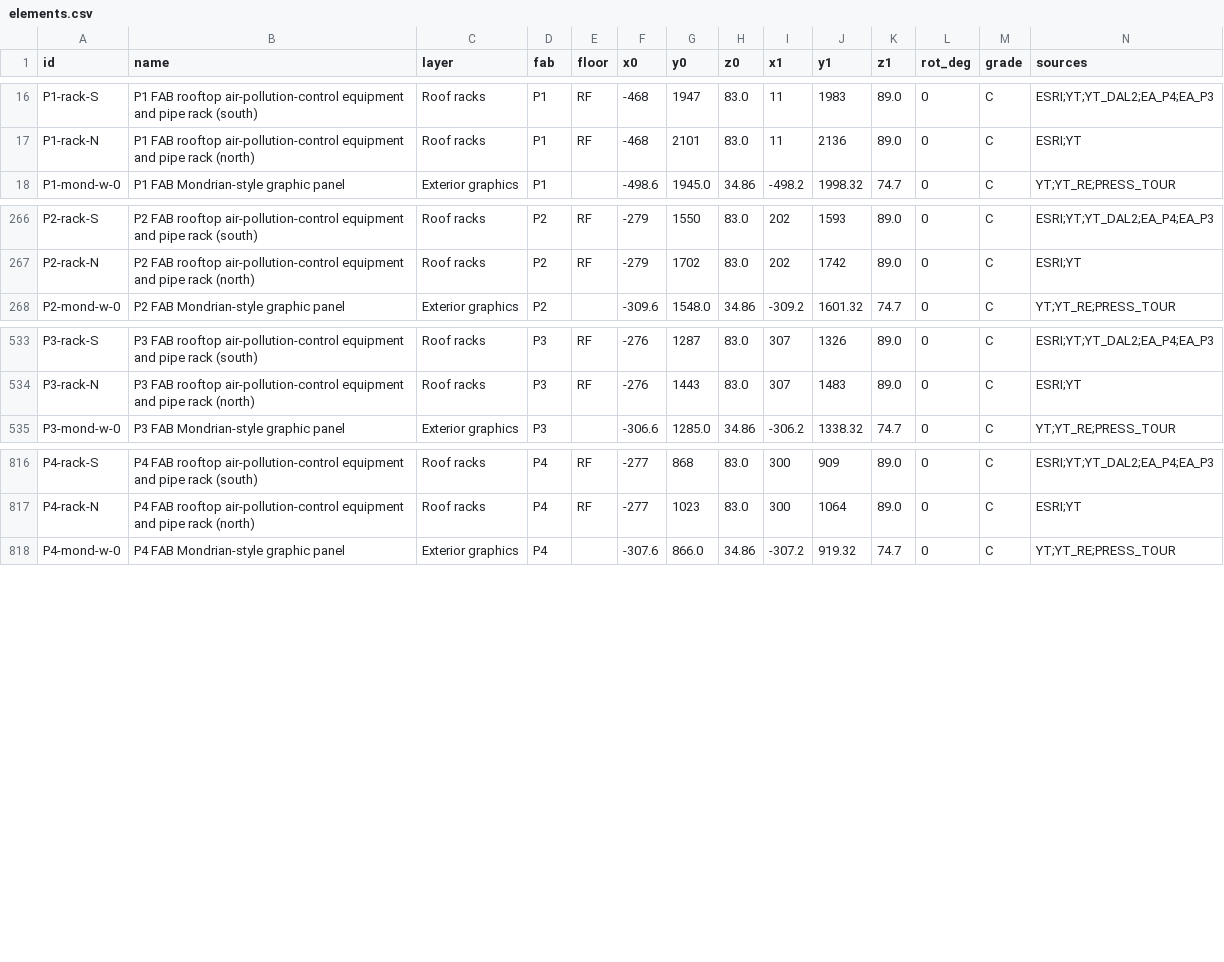
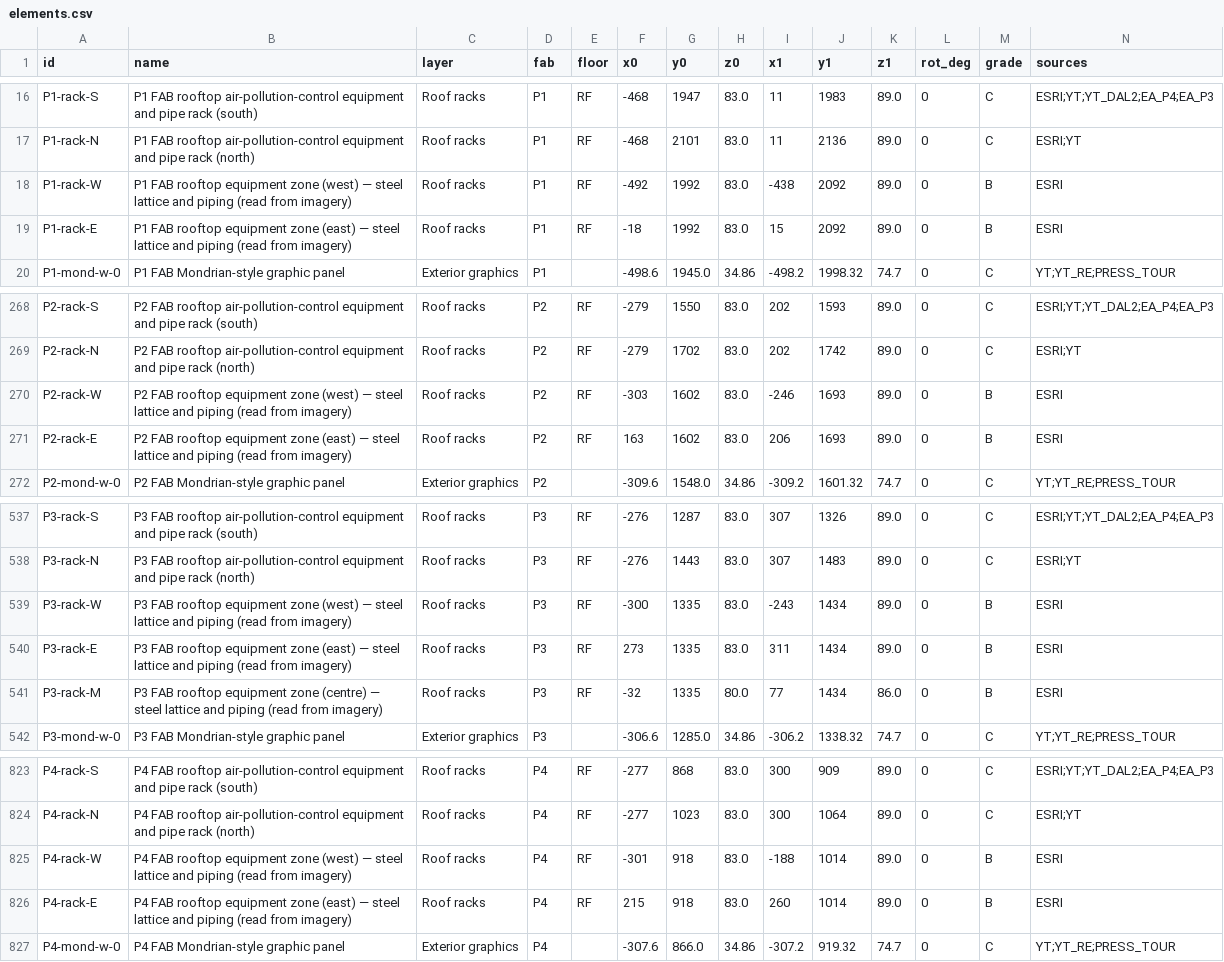
Before and after one commit to Johub1/worlds-largest-semiconductor-cluster-pyeongtaek, a CSV file: data/elements.csv, drawn as a sheet; only a part is shown, gaps mark what is left out; rows hold the shown columns only; the diff names each change by its address in the sheet, - before the commit and + after, or states it on an @@ line.

```diff
--- a/data/elements.csv
+++ b/data/elements.csv
+row 18: P1-rack-W | P1 FAB rooftop equipment zone (west) — steel lattice and piping (read from imagery) | Roof racks | P1 | RF | -492 | 1992 | 83.0 | -438 | 2092 | 89.0 | 0 | B | ESRI
+row 19: P1-rack-E | P1 FAB rooftop equipment zone (east) — steel lattice and piping (read from imagery) | Roof racks | P1 | RF | -18 | 1992 | 83.0 | 15 | 2092 | 89.0 | 0 | B | ESRI
+row 270: P2-rack-W | P2 FAB rooftop equipment zone (west) — steel lattice and piping (read from imagery) | Roof racks | P2 | RF | -303 | 1602 | 83.0 | -246 | 1693 | 89.0 | 0 | B | ESRI
+row 271: P2-rack-E | P2 FAB rooftop equipment zone (east) — steel lattice and piping (read from imagery) | Roof racks | P2 | RF | 163 | 1602 | 83.0 | 206 | 1693 | 89.0 | 0 | B | ESRI
+row 539: P3-rack-W | P3 FAB rooftop equipment zone (west) — steel lattice and piping (read from imagery) | Roof racks | P3 | RF | -300 | 1335 | 83.0 | -243 | 1434 | 89.0 | 0 | B | ESRI
+row 540: P3-rack-E | P3 FAB rooftop equipment zone (east) — steel lattice and piping (read from imagery) | Roof racks | P3 | RF | 273 | 1335 | 83.0 | 311 | 1434 | 89.0 | 0 | B | ESRI
+row 541: P3-rack-M | P3 FAB rooftop equipment zone (centre) — steel lattice and piping (read from imagery) | Roof racks | P3 | RF | -32 | 1335 | 80.0 | 77 | 1434 | 86.0 | 0 | B | ESRI
+row 825: P4-rack-W | P4 FAB rooftop equipment zone (west) — steel lattice and piping (read from imagery) | Roof racks | P4 | RF | -301 | 918 | 83.0 | -188 | 1014 | 89.0 | 0 | B | ESRI
+row 826: P4-rack-E | P4 FAB rooftop equipment zone (east) — steel lattice and piping (read from imagery) | Roof racks | P4 | RF | 215 | 918 | 83.0 | 260 | 1014 | 89.0 | 0 | B | ESRI
```
Also changed, not shown: 19 other files.
